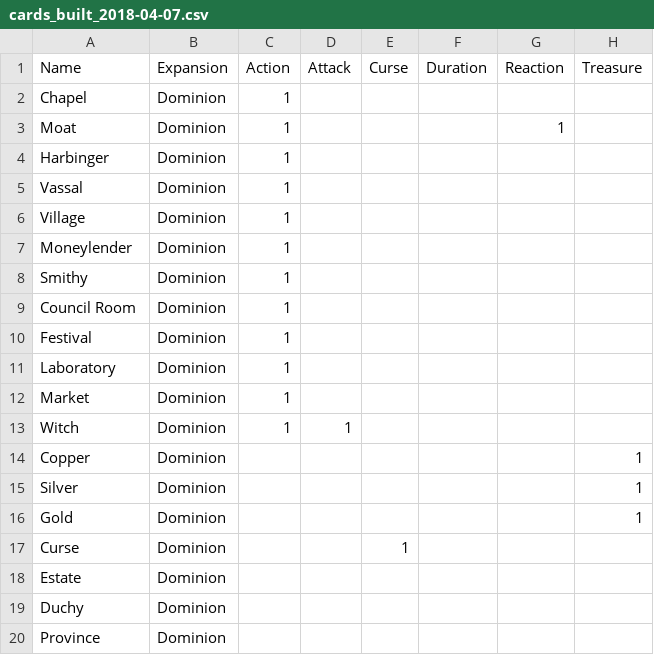
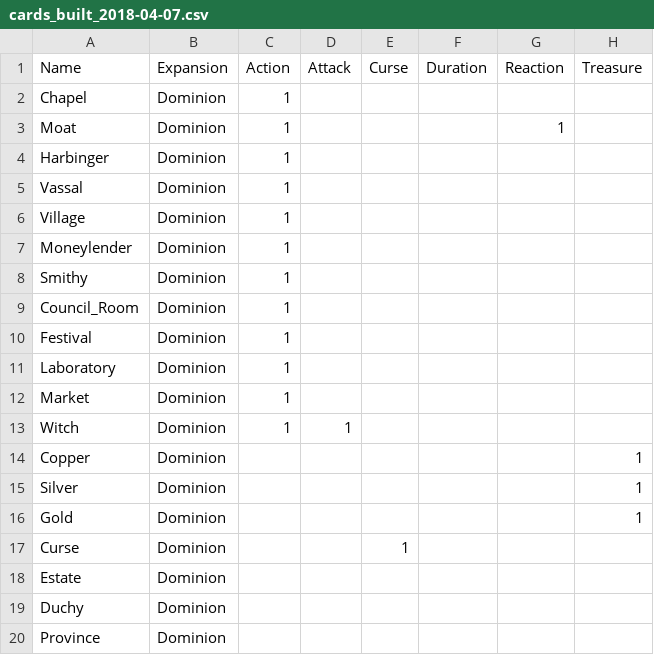
Before and after one commit to tylermarshal/dominion_backend, a CSV file: public/cards_built_2018-04-07.csv, drawn as a sheet; only a part is shown; the diff names each change by its address in the sheet, - before the commit and + after, or states it on an @@ line.

Commit message:
council room fixed

```diff
--- a/public/cards_built_2018-04-07.csv
+++ b/public/cards_built_2018-04-07.csv
-A9 (Name): Council Room
+A9 (Name): Council_Room
```
